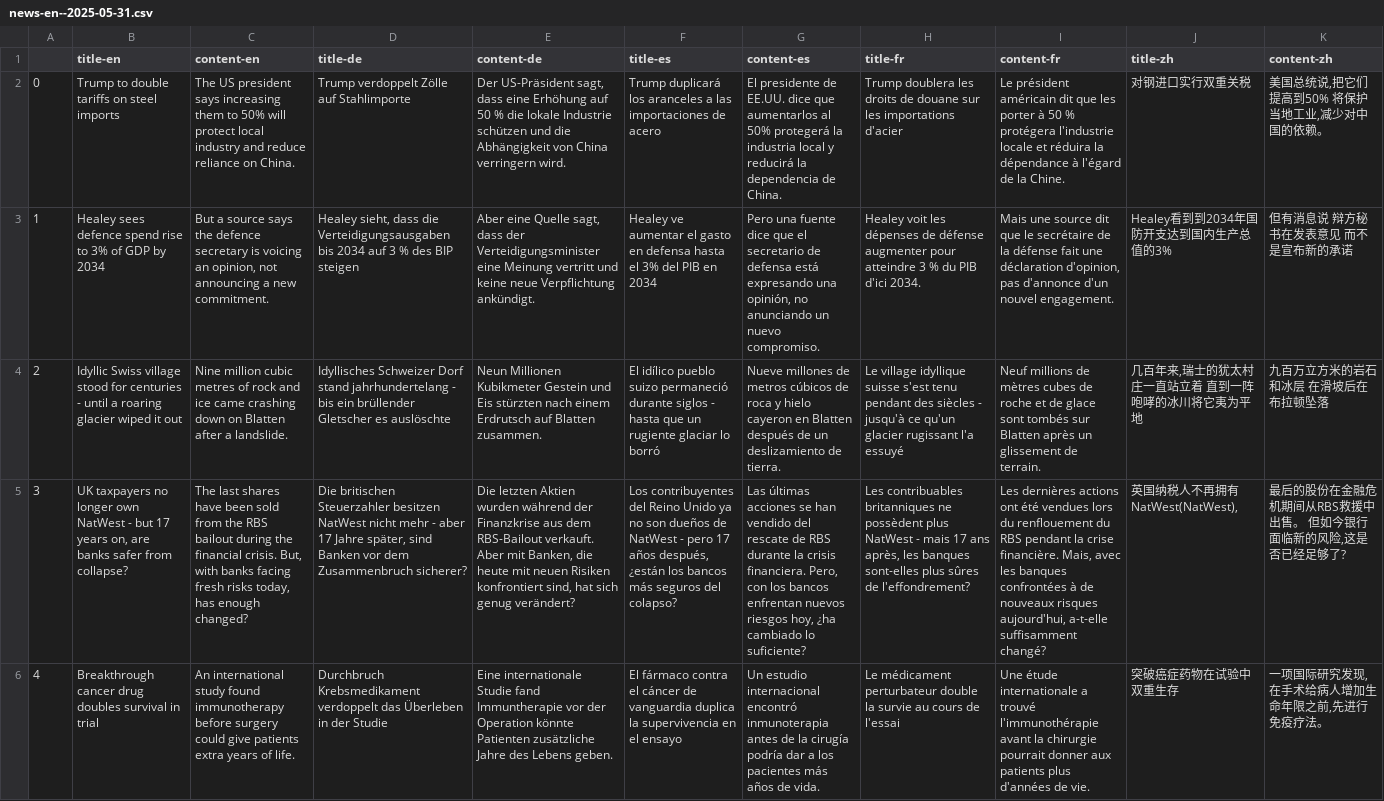
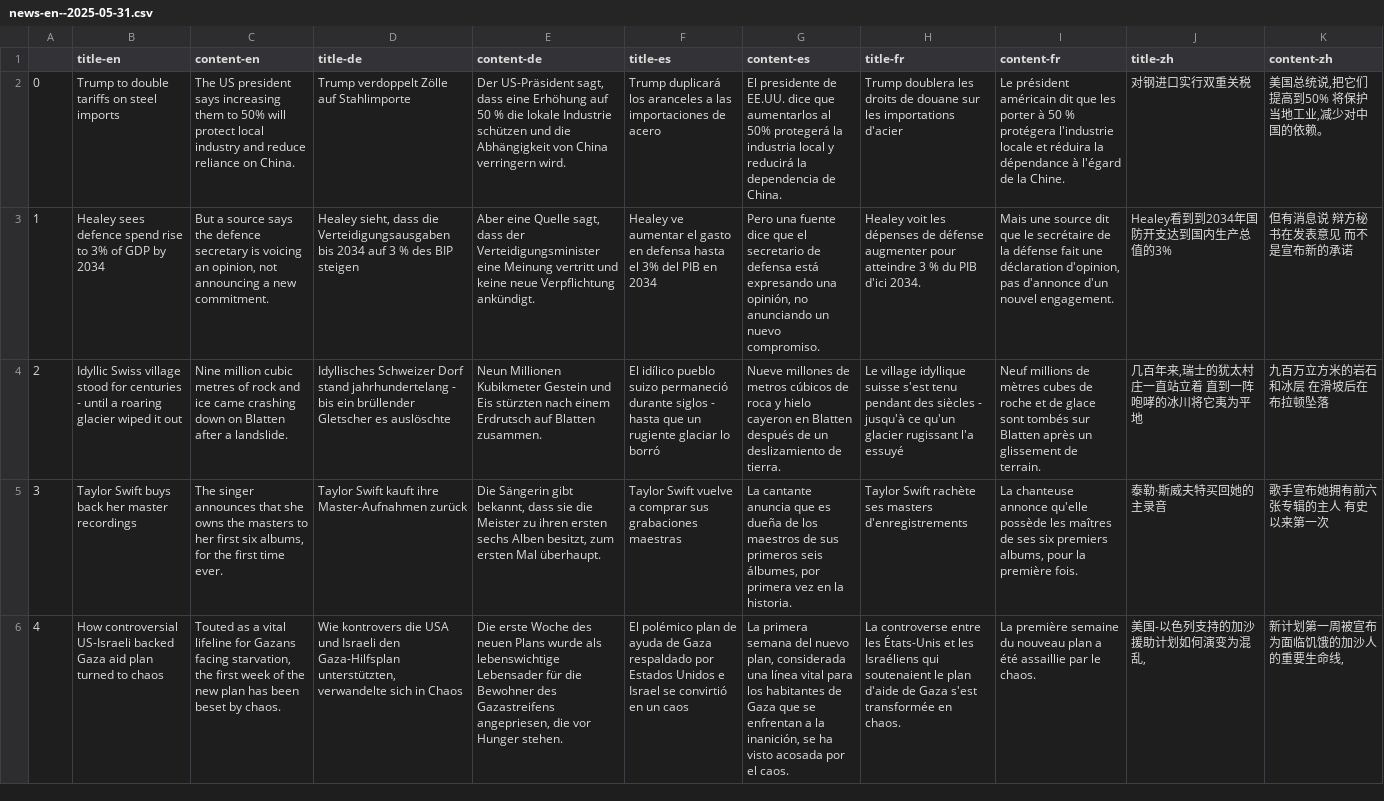
Before and after one commit to sliuxl/LinguaVitaminNews, a CSV file: csv/news/2025/05/news-en--2025-05-31.csv, drawn as a sheet; only a part is shown; the diff covers the shown part only; the diff names each change by its address in the sheet, - before the commit and + after, or states it on an @@ line.

```diff
--- a/csv/news/2025/05/news-en--2025-05-31.csv
+++ b/csv/news/2025/05/news-en--2025-05-31.csv
-B5 (title-en): UK taxpayers no longer own NatWest - but 17 years on, are banks safer from collapse?
+B5 (title-en): Taylor Swift buys back her master recordings
-C5 (content-en): The last shares have been sold from the RBS bailout during the financial crisis. But, with banks facing fresh risks today, has enough changed?
+C5 (content-en): The singer announces that she owns the masters to her first six albums, for the first time ever.
-D5 (title-de): Die britischen Steuerzahler besitzen NatWest nicht mehr - aber 17 Jahre später, sind Banken vor dem Zusammenbruch sicherer?
+D5 (title-de): Taylor Swift kauft ihre Master-Aufnahmen zurück
-E5 (content-de): Die letzten Aktien wurden während der Finanzkrise aus dem RBS-Bailout verkauft. Aber mit Banken, die heute mit neuen Risiken konfrontiert sind, hat sich genug verändert?
+E5 (content-de): Die Sängerin gibt bekannt, dass sie die Meister zu ihren ersten sechs Alben besitzt, zum ersten Mal überhaupt.
-F5 (title-es): Los contribuyentes del Reino Unido ya no son dueños de NatWest - pero 17 años después, ¿están los bancos más seguros del colapso?
+F5 (title-es): Taylor Swift vuelve a comprar sus grabaciones maestras
-G5 (content-es): Las últimas acciones se han vendido del rescate de RBS durante la crisis financiera. Pero, con los bancos enfrentan nuevos riesgos hoy, ¿ha cambiado lo suficiente?
+G5 (content-es): La cantante anuncia que es dueña de los maestros de sus primeros seis álbumes, por primera vez en la historia.
-H5 (title-fr): Les contribuables britanniques ne possèdent plus NatWest - mais 17 ans après, les banques sont-elles plus sûres de l'effondrement?
+H5 (title-fr): Taylor Swift rachète ses masters d'enregistrements
-I5 (content-fr): Les dernières actions ont été vendues lors du renflouement du RBS pendant la crise financière. Mais, avec les banques confrontées à de nouveaux risques aujourd'hui, a-t-elle suffisamment changé?
+I5 (content-fr): La chanteuse annonce qu'elle possède les maîtres de ses six premiers albums, pour la première fois.
-J5 (title-zh): 英国纳税人不再拥有NatWest(NatWest),
+J5 (title-zh): 泰勒·斯威夫特买回她的主录音
-K5 (content-zh): 最后的股份在金融危机期间从RBS救援中出售。 但如今银行面临新的风险,这是否已经足够了?
+K5 (content-zh): 歌手宣布她拥有前六张专辑的主人 有史以来第一次
-B6 (title-en): Breakthrough cancer drug doubles survival in trial
+B6 (title-en): How controversial US-Israeli backed Gaza aid plan turned to chaos
-C6 (content-en): An international study found immunotherapy before surgery could give patients extra years of life.
+C6 (content-en): Touted as a vital lifeline for Gazans facing starvation, the first week of the new plan has been beset by chaos.
-D6 (title-de): Durchbruch Krebsmedikament verdoppelt das Überleben in der Studie
+D6 (title-de): Wie kontrovers die USA und Israeli den Gaza-Hilfsplan unterstützten, verwandelte sich in Chaos
-E6 (content-de): Eine internationale Studie fand Immuntherapie vor der Operation könnte Patienten zusätzliche Jahre des Lebens geben.
+E6 (content-de): Die erste Woche des neuen Plans wurde als lebenswichtige Lebensader für die Bewohner des Gazastreifens angepriesen, die vor Hunger stehen.
-F6 (title-es): El fármaco contra el cáncer de vanguardia duplica la supervivencia en el ensayo
+F6 (title-es): El polémico plan de ayuda de Gaza respaldado por Estados Unidos e Israel se convirtió en un caos
-G6 (content-es): Un estudio internacional encontró inmunoterapia antes de la cirugía podría dar a los pacientes más años de vida.
+G6 (content-es): La primera semana del nuevo plan, considerada una línea vital para los habitantes de Gaza que se enfrentan a la inanición, se ha visto acosada por el caos.
-H6 (title-fr): Le médicament perturbateur double la survie au cours de l'essai
+H6 (title-fr): La controverse entre les États-Unis et les Israéliens qui soutenaient le plan d'aide de Gaza s'est transformée en chaos.
-I6 (content-fr): Une étude internationale a trouvé l'immunothérapie avant la chirurgie pourrait donner aux patients plus d'années de vie.
+I6 (content-fr): La première semaine du nouveau plan a été assaillie par le chaos.
-J6 (title-zh): 突破癌症药物在试验中双重生存
+J6 (title-zh): 美国-以色列支持的加沙援助计划如何演变为混乱,
-K6 (content-zh): 一项国际研究发现,在手术给病人增加生命年限之前,先进行免疫疗法。
+K6 (content-zh): 新计划第一周被宣布为面临饥饿的加沙人的重要生命线,
```
Also changed, not shown: 150 edited cells elsewhere in this file, 1 other file.
